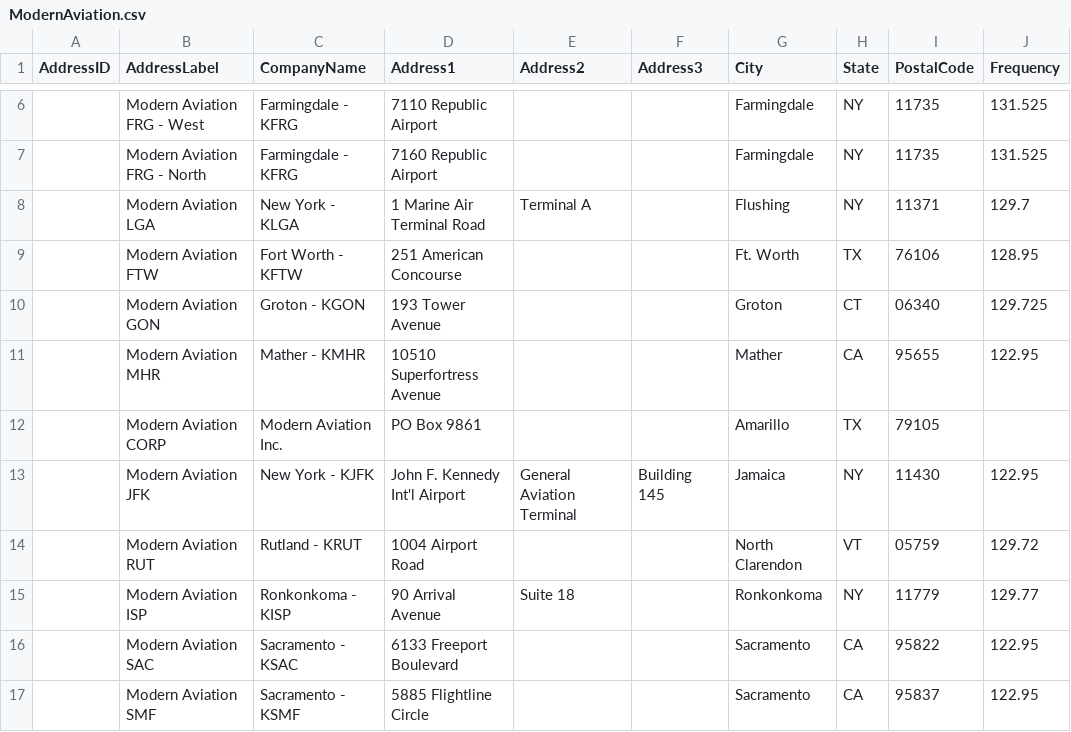
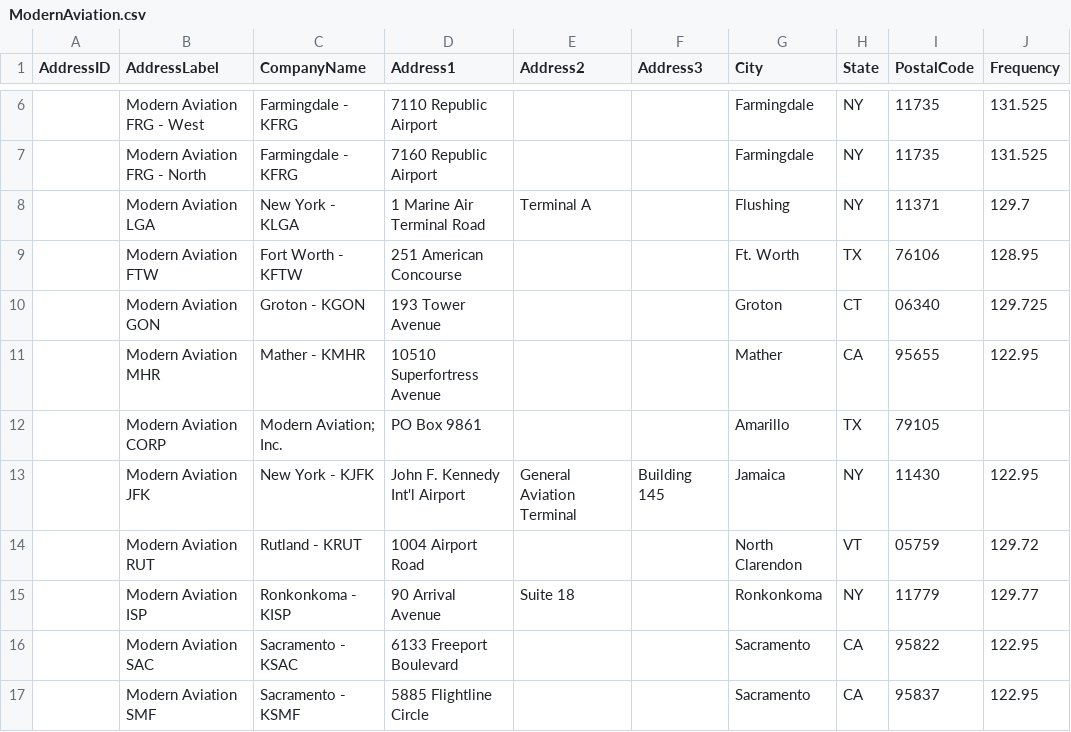
Before and after one commit to TemplateSourceData/ModernAviation, a CSV file: ModernAviation.csv, drawn as a sheet; only a part is shown, gaps mark what is left out; the diff names each change by its address in the sheet, - before the commit and + after, or states it on an @@ line.

Commit message:
Update header and correct company name in CSV

```diff
--- a/ModernAviation.csv
+++ b/ModernAviation.csv
-C12 (CompanyName): Modern Aviation Inc.
+C12 (CompanyName): Modern Aviation; Inc.
```
